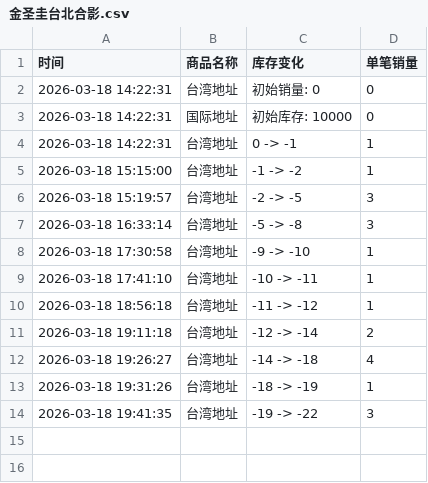
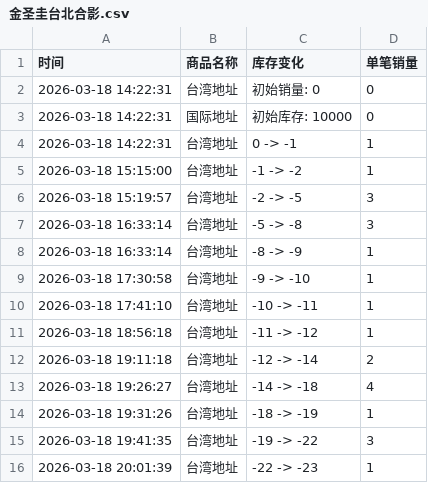
Before and after one commit to Juineii/sungkyu_km0323, a CSV file: 金圣圭台北合影.csv, drawn as a sheet.

Commit message:
自动更新数据 2026-03-18 20:01:43

```diff
--- a/金圣圭台北合影.csv
+++ b/金圣圭台北合影.csv
@@ -7,2 +7,3 @@
 2026-03-18 16:33:14,台湾地址,-5 -> -8,3
+2026-03-18 16:33:14,台湾地址,-8 -> -9,1
 2026-03-18 17:30:58,台湾地址,-9 -> -10,1
@@ -14 +15,2 @@
 2026-03-18 19:41:35,台湾地址,-19 -> -22,3
+2026-03-18 20:01:39,台湾地址,-22 -> -23,1
```
